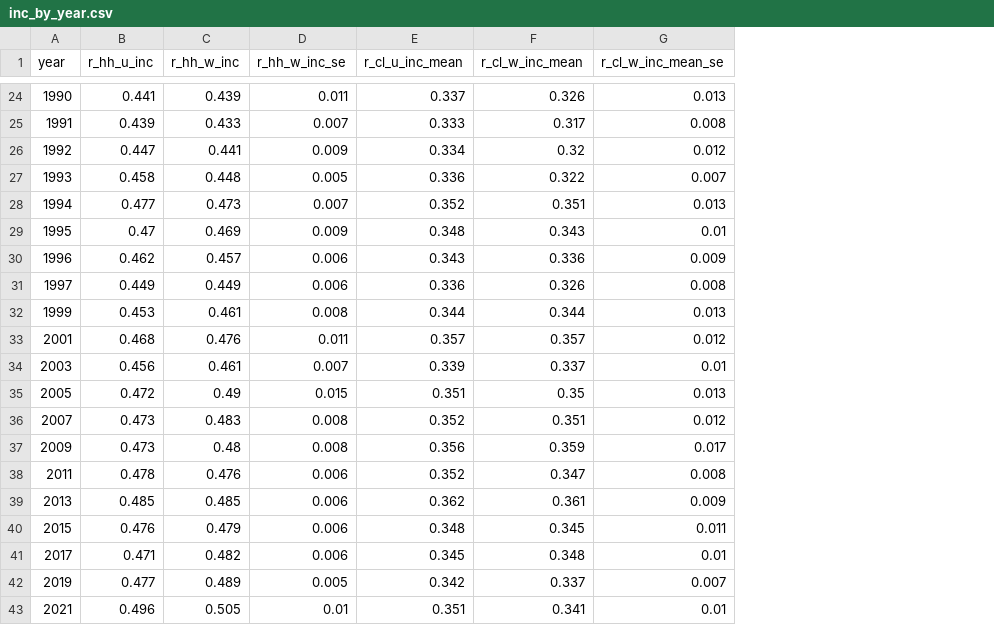
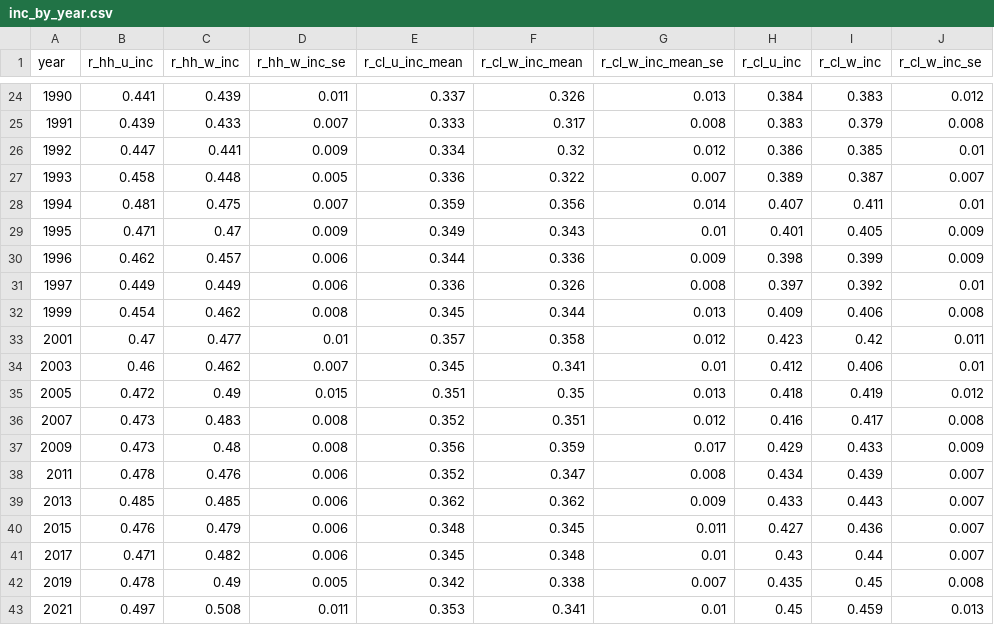
Before and after one commit to aebuechele29/clan_study, a CSV file: 5_calculate_gini/output/inc_by_year.csv, drawn as a sheet; only a part is shown, gaps mark what is left out; the diff covers the shown part only; the diff names each change by its address in the sheet, - before the commit and + after, or states it on an @@ line.

```diff
--- a/5_calculate_gini/output/inc_by_year.csv
+++ b/5_calculate_gini/output/inc_by_year.csv
+column H (r_cl_u_inc), rows 24-43: 0.384 | 0.383 | 0.386 | 0.389 | 0.407 | 0.401 | 0.398 | 0.397 | 0.409 | 0.423 | 0.412 | 0.418 | 0.416 | 0.429 | 0.434 | 0.433 | 0.427 | 0.43 | 0.435 | 0.45
+column I (r_cl_w_inc), rows 24-43: 0.383 | 0.379 | 0.385 | 0.387 | 0.411 | 0.405 | 0.399 | 0.392 | 0.406 | 0.42 | 0.406 | 0.419 | 0.417 | 0.433 | 0.439 | 0.443 | 0.436 | 0.44 | 0.45 | 0.459
+column J (r_cl_w_inc_se), rows 24-43: 0.012 | 0.008 | 0.01 | 0.007 | 0.01 | 0.009 | 0.009 | 0.01 | 0.008 | 0.011 | 0.01 | 0.012 | 0.008 | 0.009 | 0.007 | 0.007 | 0.007 | 0.007 | 0.008 | 0.013
-B28 (r_hh_u_inc): 0.477
+B28 (r_hh_u_inc): 0.481
-C28 (r_hh_w_inc): 0.473
+C28 (r_hh_w_inc): 0.475
-E28 (r_cl_u_inc_mean): 0.352
+E28 (r_cl_u_inc_mean): 0.359
-F28 (r_cl_w_inc_mean): 0.351
+F28 (r_cl_w_inc_mean): 0.356
-G28 (r_cl_w_inc_mean_se): 0.013
+G28 (r_cl_w_inc_mean_se): 0.014
-B29 (r_hh_u_inc): 0.47
+B29 (r_hh_u_inc): 0.471
-C29 (r_hh_w_inc): 0.469
+C29 (r_hh_w_inc): 0.47
-E29 (r_cl_u_inc_mean): 0.348
+E29 (r_cl_u_inc_mean): 0.349
-E30 (r_cl_u_inc_mean): 0.343
+E30 (r_cl_u_inc_mean): 0.344
-B32 (r_hh_u_inc): 0.453
+B32 (r_hh_u_inc): 0.454
-C32 (r_hh_w_inc): 0.461
+C32 (r_hh_w_inc): 0.462
-E32 (r_cl_u_inc_mean): 0.344
+E32 (r_cl_u_inc_mean): 0.345
-B33 (r_hh_u_inc): 0.468
+B33 (r_hh_u_inc): 0.47
-C33 (r_hh_w_inc): 0.476
+C33 (r_hh_w_inc): 0.477
-D33 (r_hh_w_inc_se): 0.011
+D33 (r_hh_w_inc_se): 0.01
-F33 (r_cl_w_inc_mean): 0.357
+F33 (r_cl_w_inc_mean): 0.358
-B34 (r_hh_u_inc): 0.456
+B34 (r_hh_u_inc): 0.46
-C34 (r_hh_w_inc): 0.461
+C34 (r_hh_w_inc): 0.462
-E34 (r_cl_u_inc_mean): 0.339
+E34 (r_cl_u_inc_mean): 0.345
-F34 (r_cl_w_inc_mean): 0.337
+F34 (r_cl_w_inc_mean): 0.341
-F39 (r_cl_w_inc_mean): 0.361
+F39 (r_cl_w_inc_mean): 0.362
-B42 (r_hh_u_inc): 0.477
+B42 (r_hh_u_inc): 0.478
-C42 (r_hh_w_inc): 0.489
+C42 (r_hh_w_inc): 0.49
-F42 (r_cl_w_inc_mean): 0.337
+F42 (r_cl_w_inc_mean): 0.338
-B43 (r_hh_u_inc): 0.496
+B43 (r_hh_u_inc): 0.497
-C43 (r_hh_w_inc): 0.505
+C43 (r_hh_w_inc): 0.508
-D43 (r_hh_w_inc_se): 0.01
+D43 (r_hh_w_inc_se): 0.011
-E43 (r_cl_u_inc_mean): 0.351
+E43 (r_cl_u_inc_mean): 0.353
```
Also changed, not shown: 2 edited cells elsewhere in this file, 5_calculate_gini/output/inc_by_year_race.csv, 5_calculate_gini/output/wealth_by_year.csv, 9 other files.
